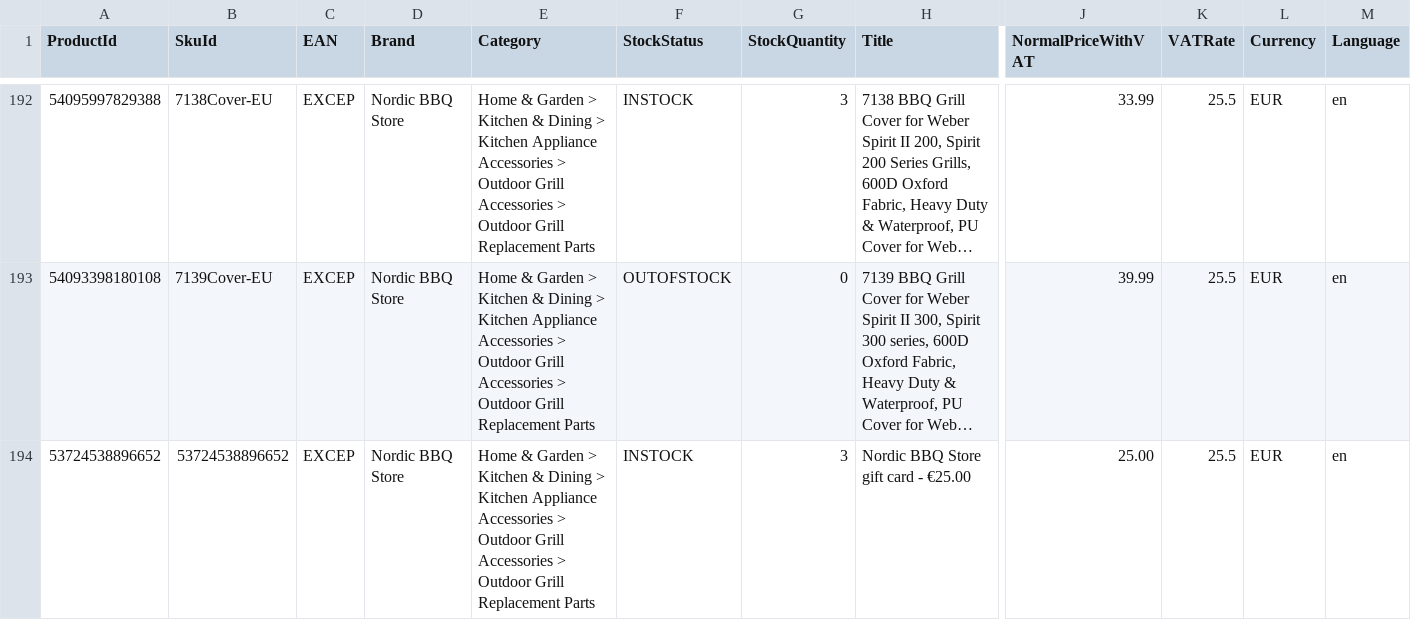
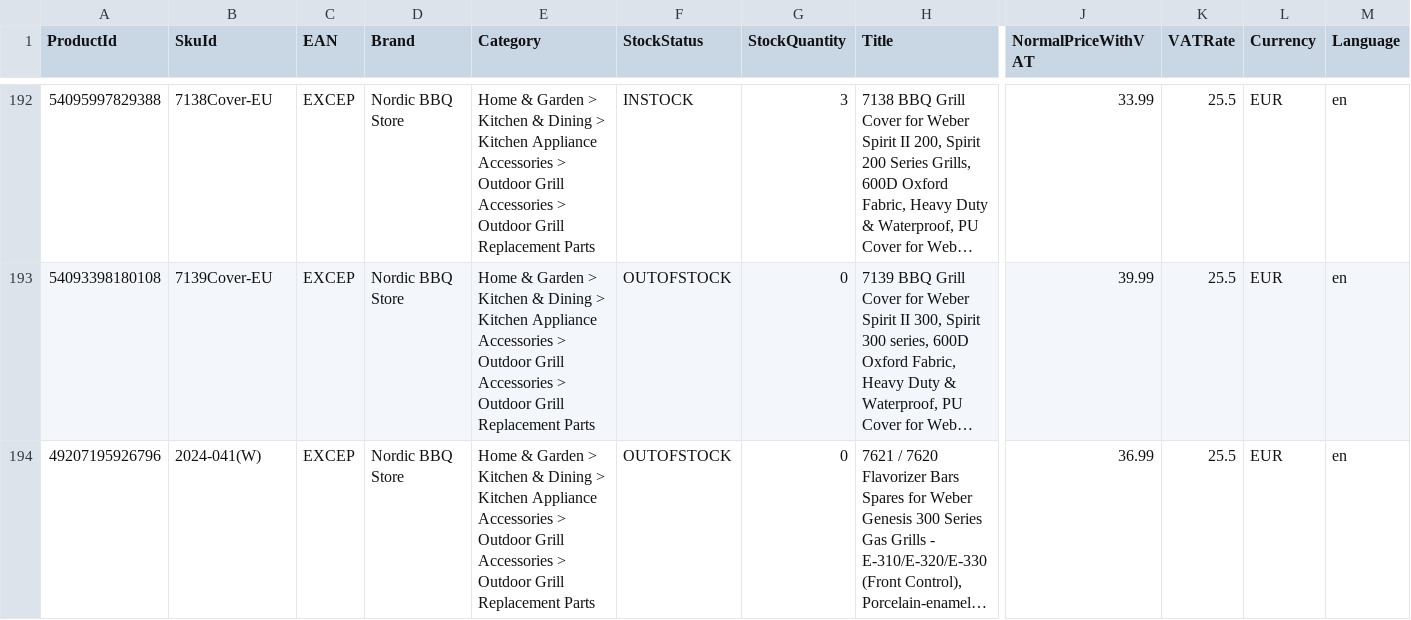
Before and after one commit to hemangS2000/fruugo-feed, a CSV file: fruugo.csv, drawn as a sheet; only a part is shown, gaps mark what is left out; the shorter side is filled out with more unchanged rows; long unchanged cells end in …; rows hold the shown columns only; the diff covers the shown part only; the diff names each change by its address in the sheet, - before the commit and + after, or states it on an @@ line.

Commit message:
Auto-update Fruugo Feed CSV

```diff
--- a/fruugo.csv
+++ b/fruugo.csv
-row 194: 53724538896652 | 53724538896652 | EXCEP | Nordic BBQ Store | Home & Garden > Kitchen & Dining > Kitchen Appliance Accessories > Outdoor Grill Accessories > Outdoor Grill Replacement Parts | INSTOCK | 3 | Nordic BBQ Store gift card - €25.00 | 25.00 | 25.5 | EUR | en
```
Also changed, not shown: 1 removed row elsewhere in this file.
